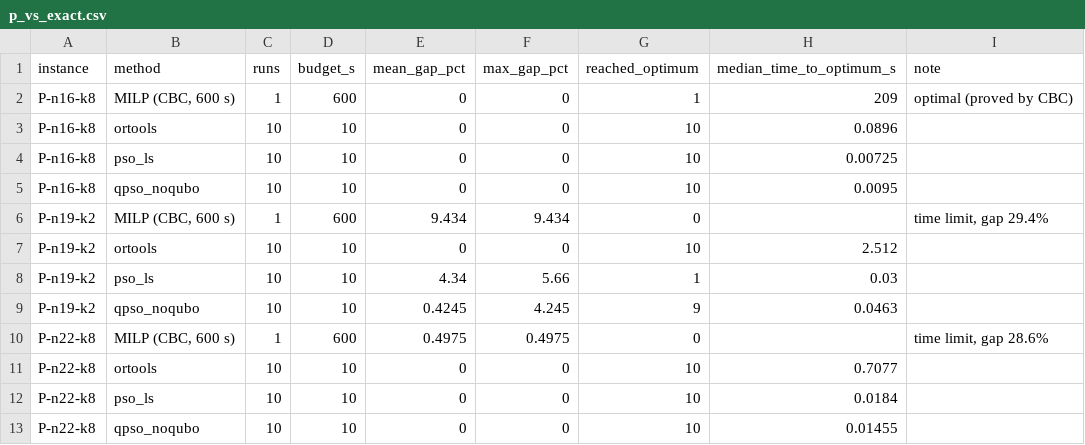
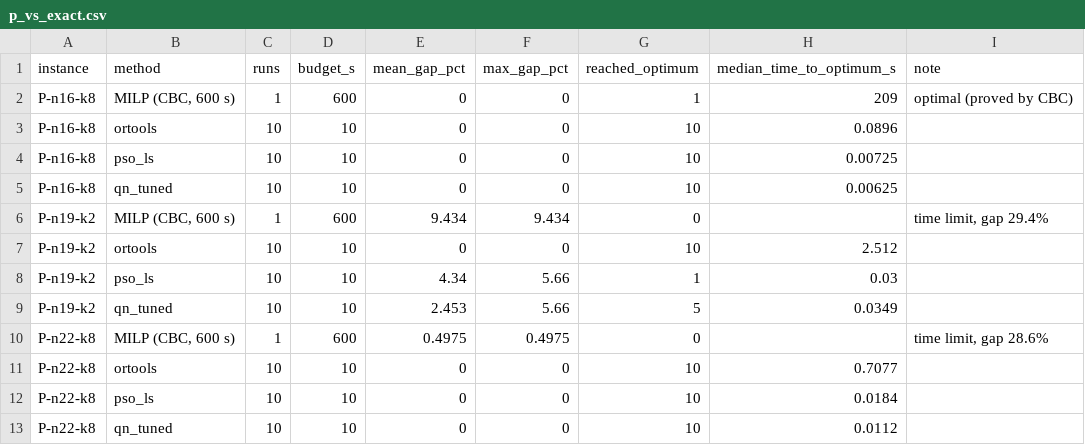
Before and after one commit to ANT1517/Quantum-Route, a CSV file: results/tables/p_vs_exact.csv, drawn as a sheet.

```diff
--- a/results/tables/p_vs_exact.csv
+++ b/results/tables/p_vs_exact.csv
@@ -4,3 +4,3 @@ P-n16-k8,ortools,10,10,0,0,10,0.0896,
 P-n16-k8,pso_ls,10,10,0,0,10,0.00725,
-P-n16-k8,qpso_noqubo,10,10,0,0,10,0.0095,
+P-n16-k8,qn_tuned,10,10,0,0,10,0.00625,
 P-n19-k2,"MILP (CBC, 600 s)",1,600,9.434,9.434,0,,"time limit, gap 29.4%"
@@ -8,3 +8,3 @@ P-n19-k2,ortools,10,10,0,0,10,2.512,
 P-n19-k2,pso_ls,10,10,4.34,5.66,1,0.03,
-P-n19-k2,qpso_noqubo,10,10,0.4245,4.245,9,0.0463,
+P-n19-k2,qn_tuned,10,10,2.453,5.66,5,0.0349,
 P-n22-k8,"MILP (CBC, 600 s)",1,600,0.4975,0.4975,0,,"time limit, gap 28.6%"
@@ -12,2 +12,2 @@ P-n22-k8,ortools,10,10,0,0,10,0.7077,
 P-n22-k8,pso_ls,10,10,0,0,10,0.0184,
-P-n22-k8,qpso_noqubo,10,10,0,0,10,0.01455,
+P-n22-k8,qn_tuned,10,10,0,0,10,0.0112,
```
Also changed, not shown: results/run_info/mem_log.csv, results/tables/p_small_summary.csv, 48 other files.
